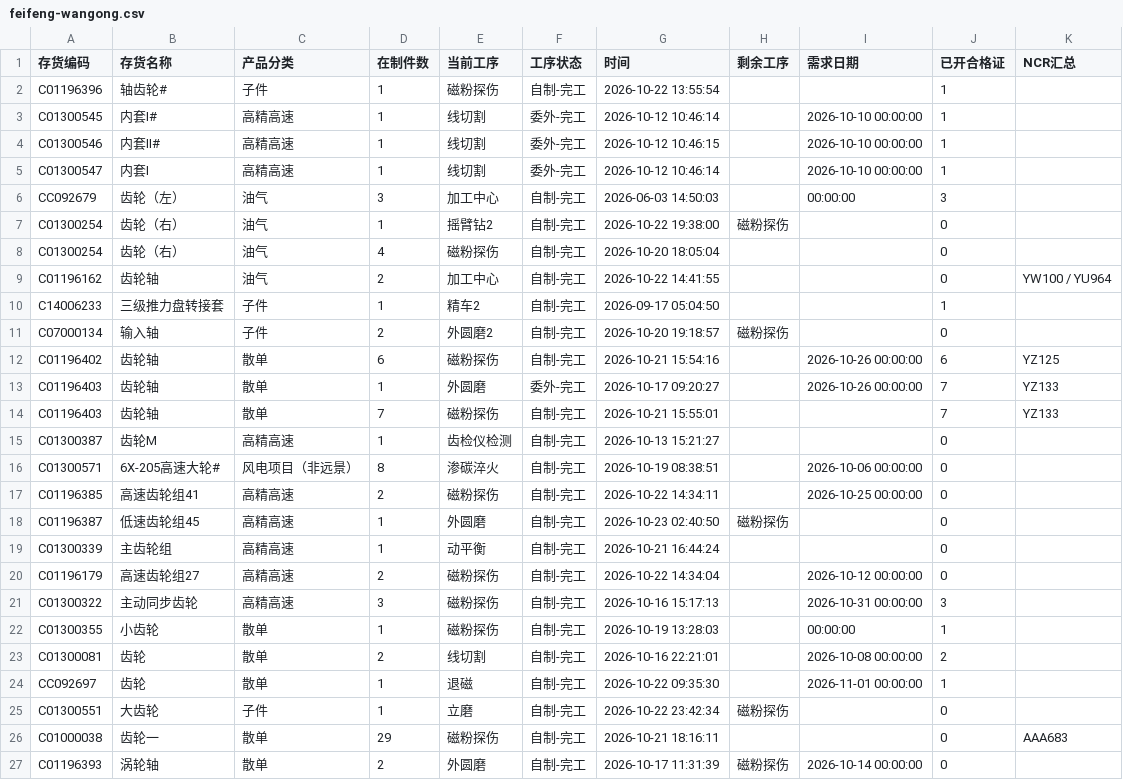
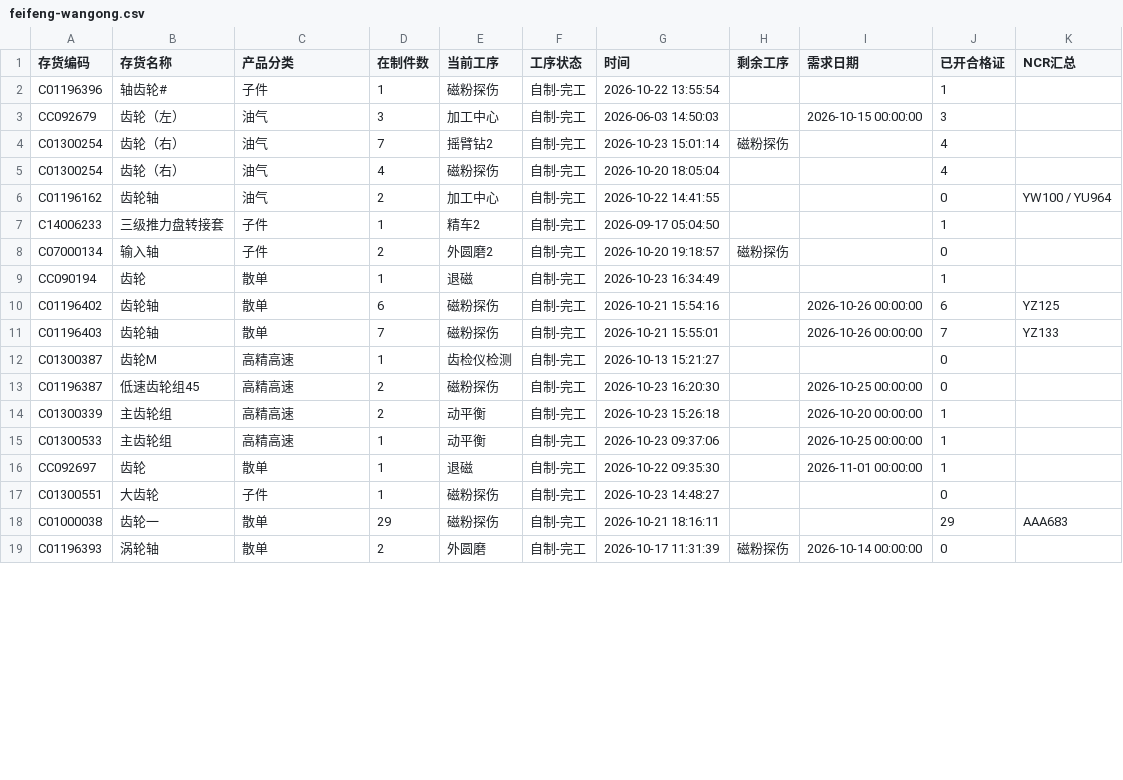
Before and after one commit to ZhanghaoWorkbuddy10/action-board, a CSV file: feifeng-wangong.csv, drawn as a sheet; only a part is shown; the diff covers the shown part only.

Commit message:
Update feifeng-wangong-csv 2026-10-24 08:52

```diff
--- a/feifeng-wangong.csv
+++ b/feifeng-wangong.csv
@@ -2,8 +2,5 @@
 C01196396,轴齿轮#,子件,1,磁粉探伤,自制-完工,2026-10-22 13:55:54,,,1,
-C01300545,内套I#,高精高速,1,线切割,委外-完工,2026-10-12 10:46:14,,2026-10-10 00:00:00,1,
-C01300546,内套II#,高精高速,1,线切割,委外-完工,2026-10-12 10:46:15,,2026-10-10 00:00:00,1,
-C01300547,内套I,高精高速,1,线切割,委外-完工,2026-10-12 10:46:14,,2026-10-10 00:00:00,1,
-CC092679,齿轮（左）,油气,3,加工中心,自制-完工,2026-06-03 14:50:03,,00:00:00,3,
-C01300254,齿轮（右）,油气,1,摇臂钻2,自制-完工,2026-10-22 19:38:00,磁粉探伤,,0,
-C01300254,齿轮（右）,油气,4,磁粉探伤,自制-完工,2026-10-20 18:05:04,,,0,
+CC092679,齿轮（左）,油气,3,加工中心,自制-完工,2026-06-03 14:50:03,,2026-10-15 00:00:00,3,
+C01300254,齿轮（右）,油气,7,摇臂钻2,自制-完工,2026-10-23 15:01:14,磁粉探伤,,4,
+C01300254,齿轮（右）,油气,4,磁粉探伤,自制-完工,2026-10-20 18:05:04,,,4,
 C01196162,齿轮轴,油气,2,加工中心,自制-完工,2026-10-22 14:41:55,,,0,YW100 / YU964
@@ -11,17 +8,12 @@ C14006233,三级推力盘转接套,子件,1,精车2,自制-完工,2026-09-17 05:
 C07000134,输入轴,子件,2,外圆磨2,自制-完工,2026-10-20 19:18:57,磁粉探伤,,0,
+CC090194,齿轮,散单,1,退磁,自制-完工,2026-10-23 16:34:49,,,1,
 C01196402,齿轮轴,散单,6,磁粉探伤,自制-完工,2026-10-21 15:54:16,,2026-10-26 00:00:00,6,YZ125
-C01196403,齿轮轴,散单,1,外圆磨,委外-完工,2026-10-17 09:20:27,,2026-10-26 00:00:00,7,YZ133
-C01196403,齿轮轴,散单,7,磁粉探伤,自制-完工,2026-10-21 15:55:01,,,7,YZ133
+C01196403,齿轮轴,散单,7,磁粉探伤,自制-完工,2026-10-21 15:55:01,,2026-10-26 00:00:00,7,YZ133
 C01300387,齿轮M,高精高速,1,齿检仪检测,自制-完工,2026-10-13 15:21:27,,,0,
-C01300571,6X-205高速大轮#,风电项目（非远景）,8,渗碳淬火,自制-完工,2026-10-19 08:38:51,,2026-10-06 00:00:00,0,
-C01196385,高速齿轮组41,高精高速,2,磁粉探伤,自制-完工,2026-10-22 14:34:11,,2026-10-25 00:00:00,0,
-C01196387,低速齿轮组45,高精高速,1,外圆磨,自制-完工,2026-10-23 02:40:50,磁粉探伤,,0,
-C01300339,主齿轮组,高精高速,1,动平衡,自制-完工,2026-10-21 16:44:24,,,0,
-C01196179,高速齿轮组27,高精高速,2,磁粉探伤,自制-完工,2026-10-22 14:34:04,,2026-10-12 00:00:00,0,
-C01300322,主动同步齿轮,高精高速,3,磁粉探伤,自制-完工,2026-10-16 15:17:13,,2026-10-31 00:00:00,3,
-C01300355,小齿轮,散单,1,磁粉探伤,自制-完工,2026-10-19 13:28:03,,00:00:00,1,
-C01300081,齿轮,散单,2,线切割,自制-完工,2026-10-16 22:21:01,,2026-10-08 00:00:00,2,
+C01196387,低速齿轮组45,高精高速,2,磁粉探伤,自制-完工,2026-10-23 16:20:30,,2026-10-25 00:00:00,0,
+C01300339,主齿轮组,高精高速,2,动平衡,自制-完工,2026-10-23 15:26:18,,2026-10-20 00:00:00,1,
+C01300533,主齿轮组,高精高速,1,动平衡,自制-完工,2026-10-23 09:37:06,,2026-10-25 00:00:00,1,
 CC092697,齿轮,散单,1,退磁,自制-完工,2026-10-22 09:35:30,,2026-11-01 00:00:00,1,
-C01300551,大齿轮,子件,1,立磨,自制-完工,2026-10-22 23:42:34,磁粉探伤,,0,
-C01000038,齿轮一,散单,29,磁粉探伤,自制-完工,2026-10-21 18:16:11,,,0,AAA683
+C01300551,大齿轮,子件,1,磁粉探伤,自制-完工,2026-10-23 14:48:27,,,0,
+C01000038,齿轮一,散单,29,磁粉探伤,自制-完工,2026-10-21 18:16:11,,,29,AAA683
 C01196393,涡轮轴,散单,2,外圆磨,自制-完工,2026-10-17 11:31:39,磁粉探伤,2026-10-14 00:00:00,0,
```
Also changed, not shown: 3 added rows, 3 removed rows and 6 edited cells elsewhere in this file.
